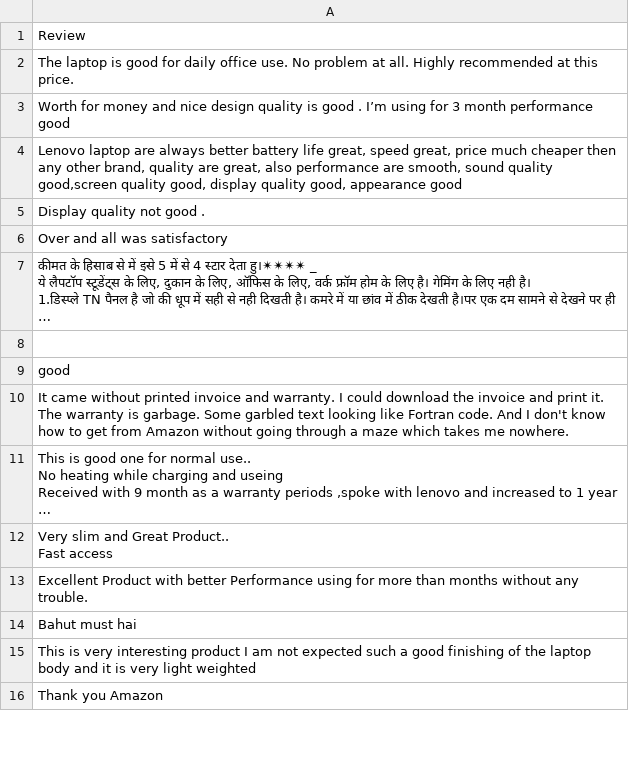
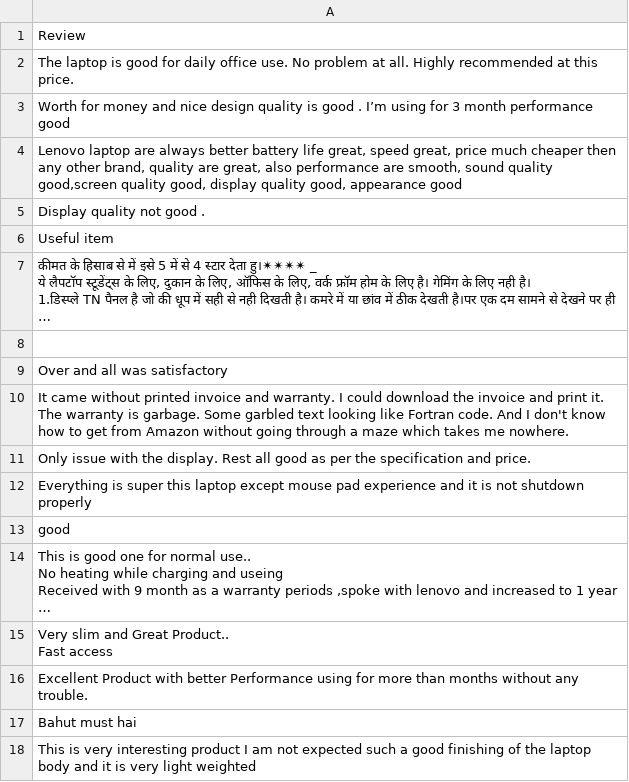
Before and after one commit to mr-sahu2002/review_scrapper, a CSV file: amazon_reviews.csv, drawn as a sheet; only a part is shown; the shorter side is filled out with more unchanged rows; long unchanged cells end in …; the diff covers the shown part only; the diff names each change by its address in the sheet, - before the commit and + after, or states it on an @@ line.

```diff
--- a/amazon_reviews.csv
+++ b/amazon_reviews.csv
-A6: Over and all was satisfactory
+A6: Useful item
+row 9: Over and all was satisfactory
+row 11: Only issue with the display. Rest all good as per the specification and price.
+row 12: Everything is super this laptop except mouse pad experience and it is not shutdown properly
```
Also changed, not shown: 109 added rows elsewhere in this file, 1 other file.
